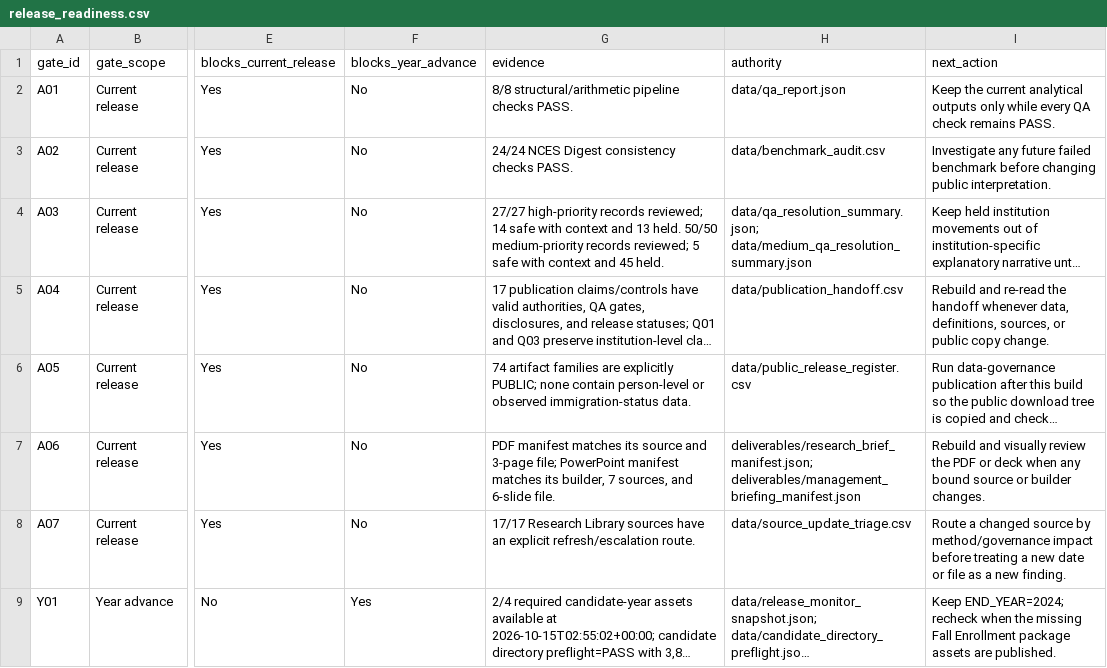
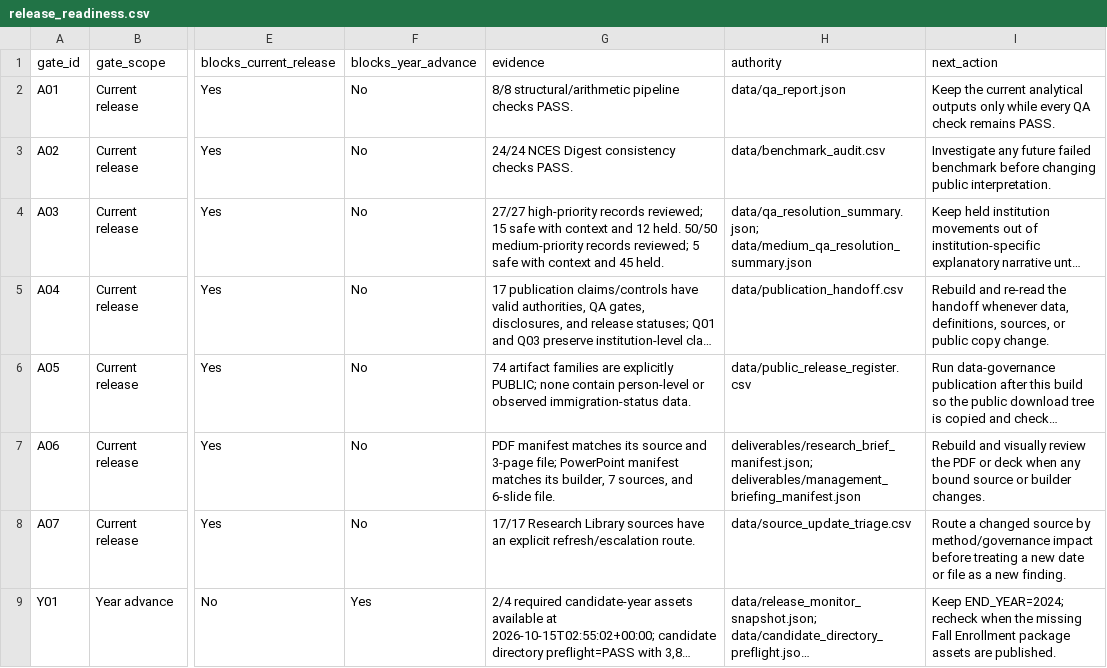
Before and after one commit to Joseph-Th/higher_education_and_immigration_demo, a CSV file: downloads/release_readiness.csv, drawn as a sheet; only a part is shown, gaps mark what is left out; long unchanged cells end in …; the diff names each change by its address in the sheet, - before the commit and + after, or states it on an @@ line.

```diff
--- a/downloads/release_readiness.csv
+++ b/downloads/release_readiness.csv
-G4 (evidence): …records reviewed; 14 safe with context and 13 held. 50/50…
+G4 (evidence): …records reviewed; 15 safe with context and 12 held. 50/50…
```
Also changed, not shown: downloads/candidate_year_qa_watchlist.csv, downloads/high_priority_category_diagnostic.csv, 15 other files.
